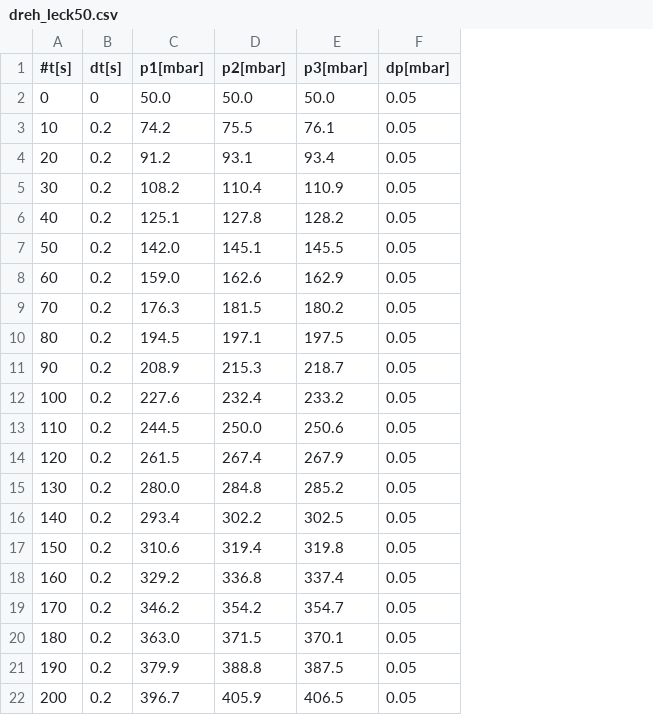
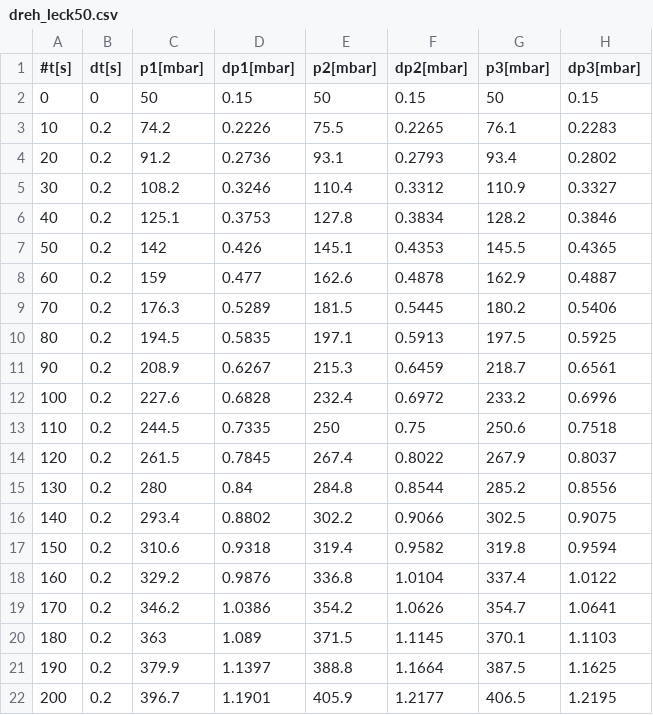
Before and after one commit to bwgro/FP22, a CSV file: V70/data/dreh_leck50.csv, drawn as a sheet; removed rows and columns are numbered as before the commit, all else as after; the diff names each change by its address in the sheet, - before the commit and + after, or states it on an @@ line.

```diff
--- a/V70/data/dreh_leck50.csv
+++ b/V70/data/dreh_leck50.csv
+column D (dp1[mbar]), rows 2-22: 0.15 | 0.2226 | 0.2736 | 0.3246 | 0.3753 | 0.426 | 0.477 | 0.5289 | 0.5835 | 0.6267 | 0.6828 | 0.7335 | 0.7845 | 0.84 | 0.8802 | 0.9318 | 0.9876 | 1.0386 | 1.089 | 1.1397 | 1.1901
+column F (dp2[mbar]), rows 2-22: 0.15 | 0.2265 | 0.2793 | 0.3312 | 0.3834 | 0.4353 | 0.4878 | 0.5445 | 0.5913 | 0.6459 | 0.6972 | 0.75 | 0.8022 | 0.8544 | 0.9066 | 0.9582 | 1.0104 | 1.0626 | 1.1145 | 1.1664 | 1.2177
-column F (dp[mbar]), rows 2-22: all 0.05
+column H (dp3[mbar]), rows 2-22: 0.15 | 0.2283 | 0.2802 | 0.3327 | 0.3846 | 0.4365 | 0.4887 | 0.5406 | 0.5925 | 0.6561 | 0.6996 | 0.7518 | 0.8037 | 0.8556 | 0.9075 | 0.9594 | 1.0122 | 1.0641 | 1.1103 | 1.1625 | 1.2195
-C2 (p1[mbar]): 50.0
+C2 (p1[mbar]): 50
-E2 (p2[mbar]): 50.0
+E2 (p2[mbar]): 50
-G2 (p3[mbar]): 50.0
+G2 (p3[mbar]): 50
-C7 (p1[mbar]): 142.0
+C7 (p1[mbar]): 142
-C8 (p1[mbar]): 159.0
+C8 (p1[mbar]): 159
-E13 (p2[mbar]): 250.0
+E13 (p2[mbar]): 250
-C15 (p1[mbar]): 280.0
+C15 (p1[mbar]): 280
-C20 (p1[mbar]): 363.0
+C20 (p1[mbar]): 363
```
Also changed, not shown: V70/data/dreh_evac.csv, V70/data/dreh_leck0.5.csv, 25 other files.
